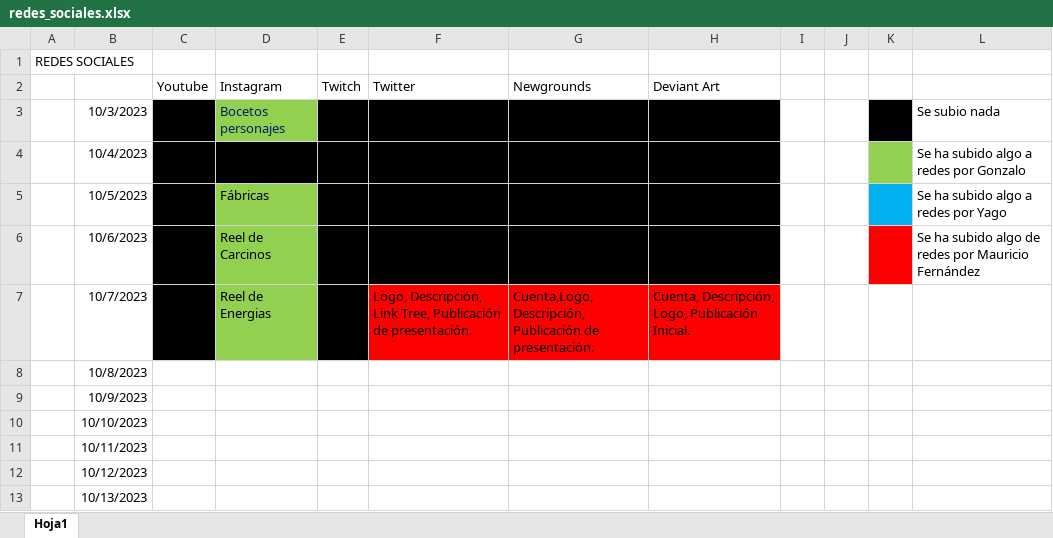
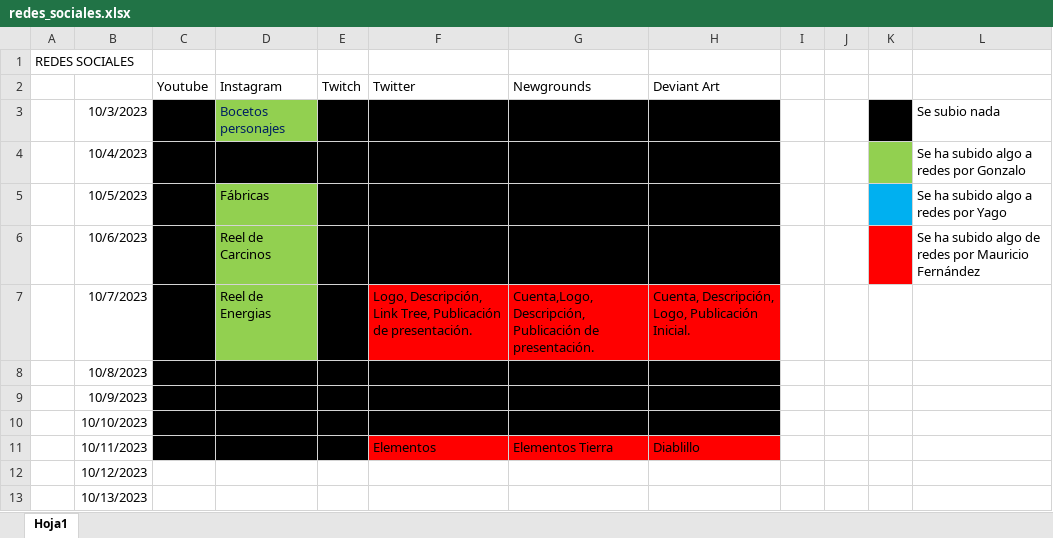
Before and after one commit to Happy-Hyppo-Studio/Redes_Sociales, an Excel workbook: Redes Sociales/redes_sociales.xlsx, sheet Hoja1, drawn as a sheet; only a part is shown; values as stored, in another font and other column widths than the file's, no borders; the diff names each change by its address in the sheet, - before the commit and + after, or states it on an @@ line.

Commit message:
Update redes_sociales.xlsx
Actualización M2

```diff
--- a/Redes Sociales/redes_sociales.xlsx (sheet Hoja1)
+++ b/Redes Sociales/redes_sociales.xlsx (sheet Hoja1)
-C8:H10 fill: none
+C8:H10 fill: #000000
-C11:E11 fill: none
+C11:E11 fill: #000000
-F11: (empty)
+F11: Elementos
-F11:H11 fill: none
+F11:H11 fill: #FF0000
-G11: (empty)
+G11: Elementos Tierra
-H11: (empty)
+H11: Diablillo
```
